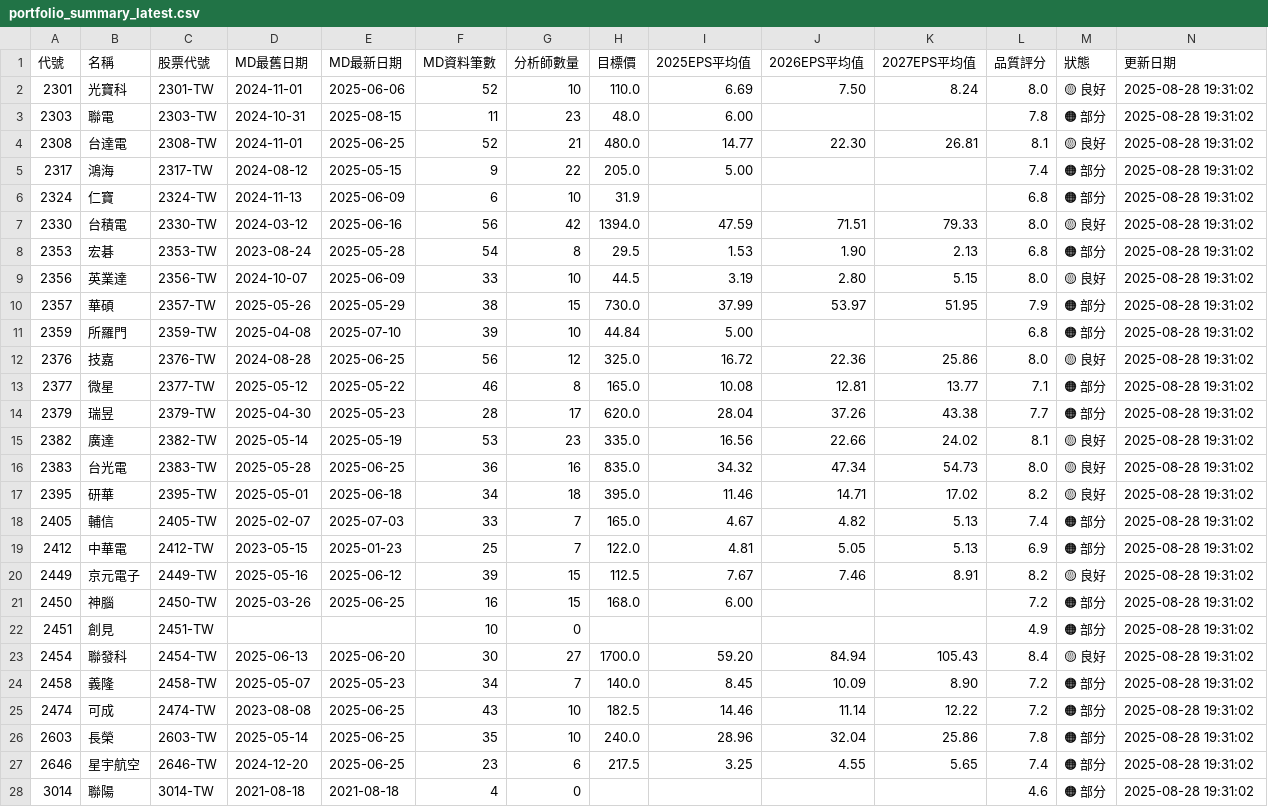
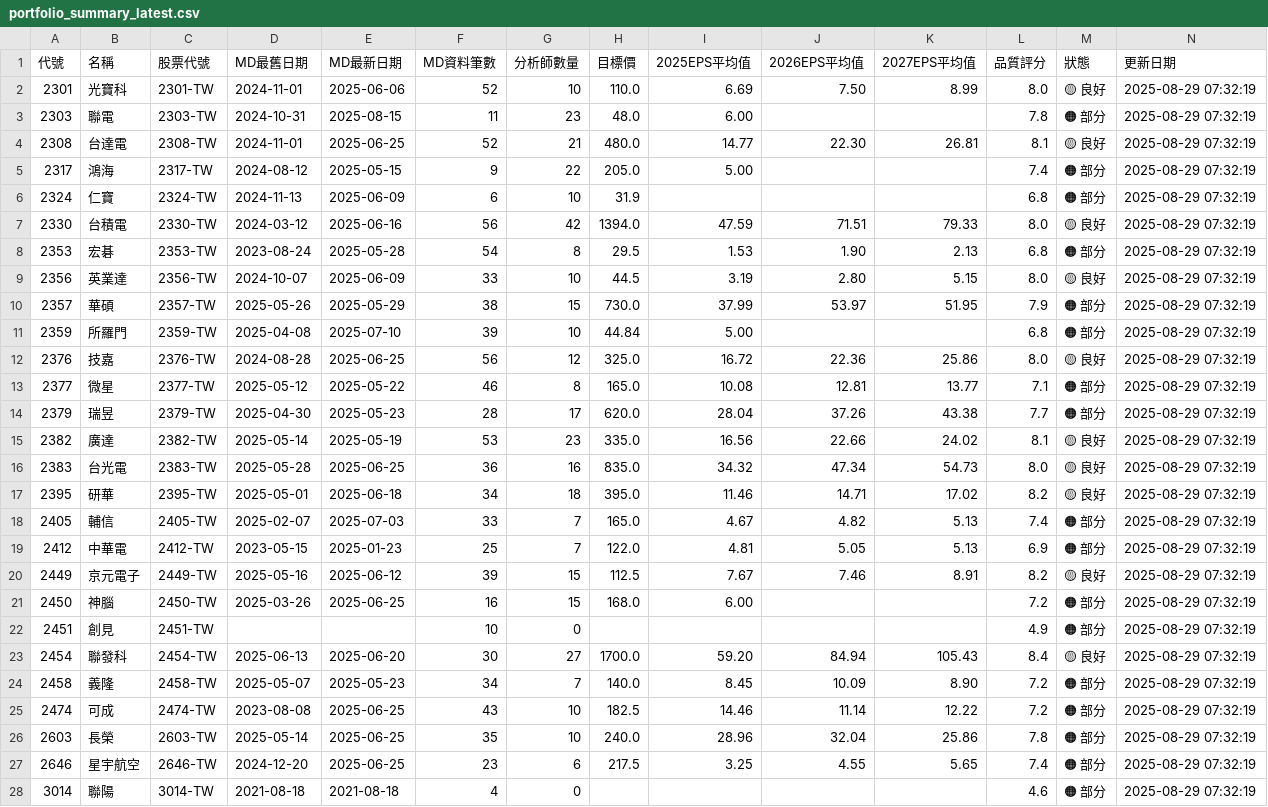
Before and after one commit to wenchiehlee/GoogleSearch, a CSV file: data/reports/portfolio_summary_latest.csv, drawn as a sheet; only a part is shown; the diff covers the shown part only.

```diff
--- a/data/reports/portfolio_summary_latest.csv
+++ b/data/reports/portfolio_summary_latest.csv
@@ -1,28 +1,28 @@
 代號,名稱,股票代號,MD最舊日期,MD最新日期,MD資料筆數,分析師數量,目標價,2025EPS平均值,2026EPS平均值,2027EPS平均值,品質評分,狀態,更新日期
-2301,光寶科,2301-TW,2024-11-01,2025-06-06,52,10,110.0,6.69,7.50,8.24,8.0,🟡 良好,2025-08-28 19:31:02
-2303,聯電,2303-TW,2024-10-31,2025-08-15,11,23,48.0,6.00,,,7.8,🟠 部分,2025-08-28 19:31:02
-2308,台達電,2308-TW,2024-11-01,2025-06-25,52,21,480.0,14.77,22.30,26.81,8.1,🟡 良好,2025-08-28 19:31:02
-2317,鴻海,2317-TW,2024-08-12,2025-05-15,9,22,205.0,5.00,,,7.4,🟠 部分,2025-08-28 19:31:02
-2324,仁寶,2324-TW,2024-11-13,2025-06-09,6,10,31.9,,,,6.8,🟠 部分,2025-08-28 19:31:02
-2330,台積電,2330-TW,2024-03-12,2025-06-16,56,42,1394.0,47.59,71.51,79.33,8.0,🟡 良好,2025-08-28 19:31:02
-2353,宏碁,2353-TW,2023-08-24,2025-05-28,54,8,29.5,1.53,1.90,2.13,6.8,🟠 部分,2025-08-28 19:31:02
-2356,英業達,2356-TW,2024-10-07,2025-06-09,33,10,44.5,3.19,2.80,5.15,8.0,🟡 良好,2025-08-28 19:31:02
-2357,華碩,2357-TW,2025-05-26,2025-05-29,38,15,730.0,37.99,53.97,51.95,7.9,🟠 部分,2025-08-28 19:31:02
-2359,所羅門,2359-TW,2025-04-08,2025-07-10,39,10,44.84,5.00,,,6.8,🟠 部分,2025-08-28 19:31:02
-2376,技嘉,2376-TW,2024-08-28,2025-06-25,56,12,325.0,16.72,22.36,25.86,8.0,🟡 良好,2025-08-28 19:31:02
-2377,微星,2377-TW,2025-05-12,2025-05-22,46,8,165.0,10.08,12.81,13.77,7.1,🟠 部分,2025-08-28 19:31:02
-2379,瑞昱,2379-TW,2025-04-30,2025-05-23,28,17,620.0,28.04,37.26,43.38,7.7,🟠 部分,2025-08-28 19:31:02
-2382,廣達,2382-TW,2025-05-14,2025-05-19,53,23,335.0,16.56,22.66,24.02,8.1,🟡 良好,2025-08-28 19:31:02
-2383,台光電,2383-TW,2025-05-28,2025-06-25,36,16,835.0,34.32,47.34,54.73,8.0,🟡 良好,2025-08-28 19:31:02
-2395,研華,2395-TW,2025-05-01,2025-06-18,34,18,395.0,11.46,14.71,17.02,8.2,🟡 良好,2025-08-28 19:31:02
-2405,輔信,2405-TW,2025-02-07,2025-07-03,33,7,165.0,4.67,4.82,5.13,7.4,🟠 部分,2025-08-28 19:31:02
-2412,中華電,2412-TW,2023-05-15,2025-01-23,25,7,122.0,4.81,5.05,5.13,6.9,🟠 部分,2025-08-28 19:31:02
-2449,京元電子,2449-TW,2025-05-16,2025-06-12,39,15,112.5,7.67,7.46,8.91,8.2,🟡 良好,2025-08-28 19:31:02
-2450,神腦,2450-TW,2025-03-26,2025-06-25,16,15,168.0,6.00,,,7.2,🟠 部分,2025-08-28 19:31:02
-2451,創見,2451-TW,,,10,0,,,,,4.9,🟠 部分,2025-08-28 19:31:02
-2454,聯發科,2454-TW,2025-06-13,2025-06-20,30,27,1700.0,59.20,84.94,105.43,8.4,🟡 良好,2025-08-28 19:31:02
-2458,義隆,2458-TW,2025-05-07,2025-05-23,34,7,140.0,8.45,10.09,8.90,7.2,🟠 部分,2025-08-28 19:31:02
-2474,可成,2474-TW,2023-08-08,2025-06-25,43,10,182.5,14.46,11.14,12.22,7.2,🟠 部分,2025-08-28 19:31:02
-2603,長榮,2603-TW,2025-05-14,2025-06-25,35,10,240.0,28.96,32.04,25.86,7.8,🟠 部分,2025-08-28 19:31:02
-2646,星宇航空,2646-TW,2024-12-20,2025-06-25,23,6,217.5,3.25,4.55,5.65,7.4,🟠 部分,2025-08-28 19:31:02
-3014,聯陽,3014-TW,2021-08-18,2021-08-18,4,0,,,,,4.6,🟠 部分,2025-08-28 19:31:02
+2301,光寶科,2301-TW,2024-11-01,2025-06-06,52,10,110.0,6.69,7.50,8.99,8.0,🟡 良好,2025-08-29 07:32:19
+2303,聯電,2303-TW,2024-10-31,2025-08-15,11,23,48.0,6.00,,,7.8,🟠 部分,2025-08-29 07:32:19
+2308,台達電,2308-TW,2024-11-01,2025-06-25,52,21,480.0,14.77,22.30,26.81,8.1,🟡 良好,2025-08-29 07:32:19
+2317,鴻海,2317-TW,2024-08-12,2025-05-15,9,22,205.0,5.00,,,7.4,🟠 部分,2025-08-29 07:32:19
+2324,仁寶,2324-TW,2024-11-13,2025-06-09,6,10,31.9,,,,6.8,🟠 部分,2025-08-29 07:32:19
+2330,台積電,2330-TW,2024-03-12,2025-06-16,56,42,1394.0,47.59,71.51,79.33,8.0,🟡 良好,2025-08-29 07:32:19
+2353,宏碁,2353-TW,2023-08-24,2025-05-28,54,8,29.5,1.53,1.90,2.13,6.8,🟠 部分,2025-08-29 07:32:19
+2356,英業達,2356-TW,2024-10-07,2025-06-09,33,10,44.5,3.19,2.80,5.15,8.0,🟡 良好,2025-08-29 07:32:19
+2357,華碩,2357-TW,2025-05-26,2025-05-29,38,15,730.0,37.99,53.97,51.95,7.9,🟠 部分,2025-08-29 07:32:19
+2359,所羅門,2359-TW,2025-04-08,2025-07-10,39,10,44.84,5.00,,,6.8,🟠 部分,2025-08-29 07:32:19
+2376,技嘉,2376-TW,2024-08-28,2025-06-25,56,12,325.0,16.72,22.36,25.86,8.0,🟡 良好,2025-08-29 07:32:19
+2377,微星,2377-TW,2025-05-12,2025-05-22,46,8,165.0,10.08,12.81,13.77,7.1,🟠 部分,2025-08-29 07:32:19
+2379,瑞昱,2379-TW,2025-04-30,2025-05-23,28,17,620.0,28.04,37.26,43.38,7.7,🟠 部分,2025-08-29 07:32:19
+2382,廣達,2382-TW,2025-05-14,2025-05-19,53,23,335.0,16.56,22.66,24.02,8.1,🟡 良好,2025-08-29 07:32:19
+2383,台光電,2383-TW,2025-05-28,2025-06-25,36,16,835.0,34.32,47.34,54.73,8.0,🟡 良好,2025-08-29 07:32:19
+2395,研華,2395-TW,2025-05-01,2025-06-18,34,18,395.0,11.46,14.71,17.02,8.2,🟡 良好,2025-08-29 07:32:19
+2405,輔信,2405-TW,2025-02-07,2025-07-03,33,7,165.0,4.67,4.82,5.13,7.4,🟠 部分,2025-08-29 07:32:19
+2412,中華電,2412-TW,2023-05-15,2025-01-23,25,7,122.0,4.81,5.05,5.13,6.9,🟠 部分,2025-08-29 07:32:19
+2449,京元電子,2449-TW,2025-05-16,2025-06-12,39,15,112.5,7.67,7.46,8.91,8.2,🟡 良好,2025-08-29 07:32:19
+2450,神腦,2450-TW,2025-03-26,2025-06-25,16,15,168.0,6.00,,,7.2,🟠 部分,2025-08-29 07:32:19
+2451,創見,2451-TW,,,10,0,,,,,4.9,🟠 部分,2025-08-29 07:32:19
+2454,聯發科,2454-TW,2025-06-13,2025-06-20,30,27,1700.0,59.20,84.94,105.43,8.4,🟡 良好,2025-08-29 07:32:19
+2458,義隆,2458-TW,2025-05-07,2025-05-23,34,7,140.0,8.45,10.09,8.90,7.2,🟠 部分,2025-08-29 07:32:19
+2474,可成,2474-TW,2023-08-08,2025-06-25,43,10,182.5,14.46,11.14,12.22,7.2,🟠 部分,2025-08-29 07:32:19
+2603,長榮,2603-TW,2025-05-14,2025-06-25,35,10,240.0,28.96,32.04,25.86,7.8,🟠 部分,2025-08-29 07:32:19
+2646,星宇航空,2646-TW,2024-12-20,2025-06-25,23,6,217.5,3.25,4.55,5.65,7.4,🟠 部分,2025-08-29 07:32:19
+3014,聯陽,3014-TW,2021-08-18,2021-08-18,4,0,,,,,4.6,🟠 部分,2025-08-29 07:32:19
```
Also changed, not shown: 32 edited cells elsewhere in this file, data/reports/detailed_report_latest.csv, data/reports/validation_summary_latest.csv, 5 other files.
